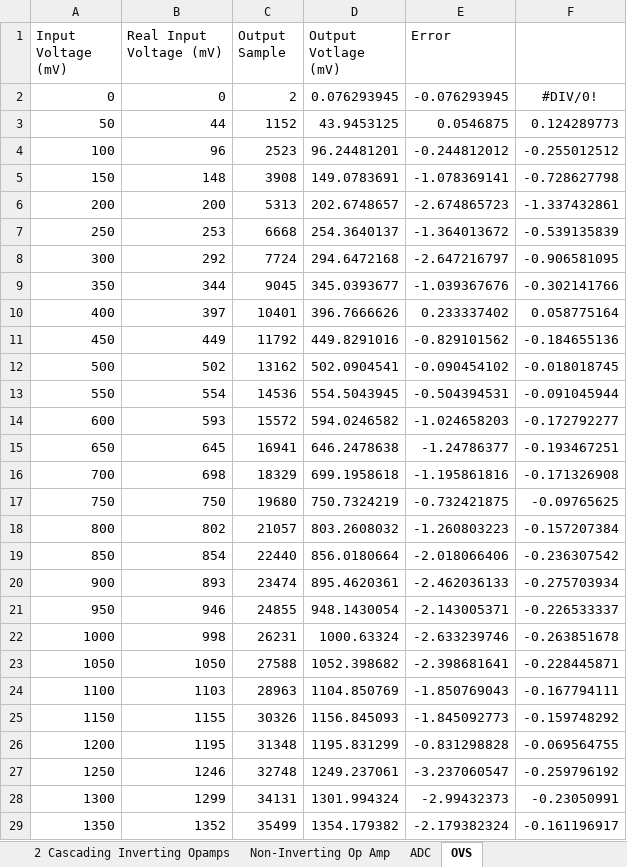
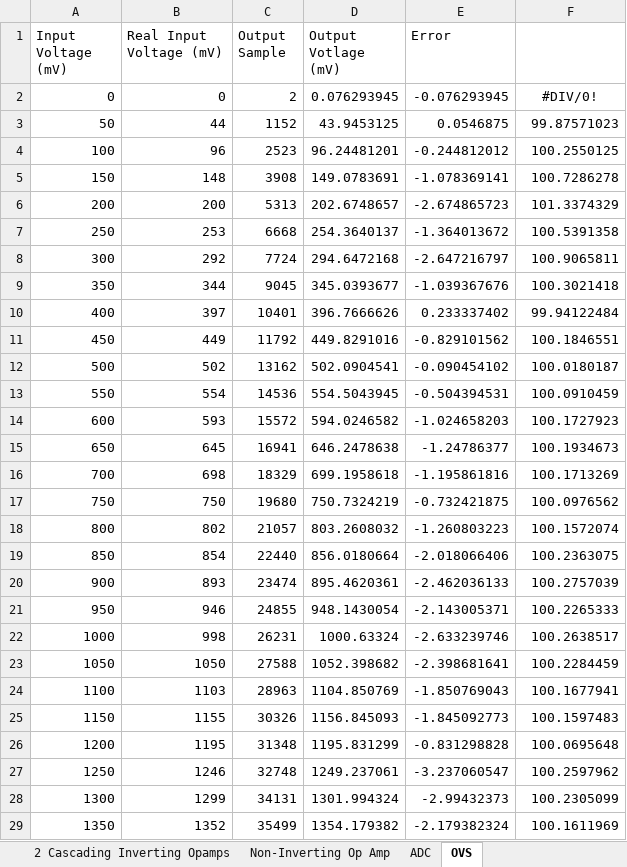
Before and after one commit to ShaheerRana/dfs_python, an Excel workbook: efr3214fg_opamp_adc_readings.xlsx, sheet OVS, drawn as a sheet; only a part is shown; values as stored, in another font and other column widths than the file's, no borders; the diff covers the shown part only; the diff names each change by its address in the sheet, - before the commit and + after, or states it on an @@ line.

Commit message:
reading and storing bytes

```diff
--- a/efr3214fg_opamp_adc_readings.xlsx (sheet OVS)
+++ b/efr3214fg_opamp_adc_readings.xlsx (sheet OVS)
-F3: 0.124289773
+F3: 99.87571023
-F4: -0.255012512
+F4: 100.2550125
-F5: -0.728627798
+F5: 100.7286278
-F6: -1.337432861
+F6: 101.3374329
-F7: -0.539135839
+F7: 100.5391358
-F8: -0.906581095
+F8: 100.9065811
-F9: -0.302141766
+F9: 100.3021418
-F10: 0.058775164
+F10: 99.94122484
-F11: -0.184655136
+F11: 100.1846551
-F12: -0.018018745
+F12: 100.0180187
-F13: -0.091045944
+F13: 100.0910459
-F14: -0.172792277
+F14: 100.1727923
-F15: -0.193467251
+F15: 100.1934673
-F16: -0.171326908
+F16: 100.1713269
-F17: -0.09765625
+F17: 100.0976562
-F18: -0.157207384
+F18: 100.1572074
-F19: -0.236307542
+F19: 100.2363075
-F20: -0.275703934
+F20: 100.2757039
-F21: -0.226533337
+F21: 100.2265333
-F22: -0.263851678
+F22: 100.2638517
-F23: -0.228445871
+F23: 100.2284459
-F24: -0.167794111
+F24: 100.1677941
-F25: -0.159748292
+F25: 100.1597483
-F26: -0.069564755
+F26: 100.0695648
-F27: -0.259796192
+F27: 100.2597962
-F28: -0.23050991
+F28: 100.2305099
-F29: -0.161196917
+F29: 100.1611969
```
Also changed, not shown: 23 edited cells elsewhere in this sheet, 1 other file.
